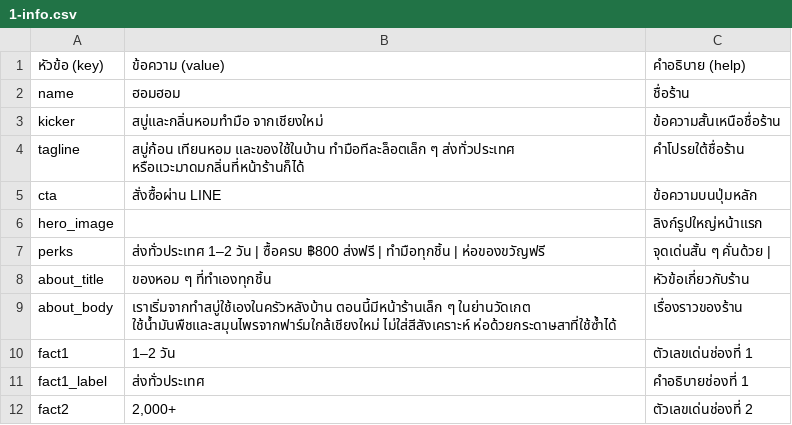
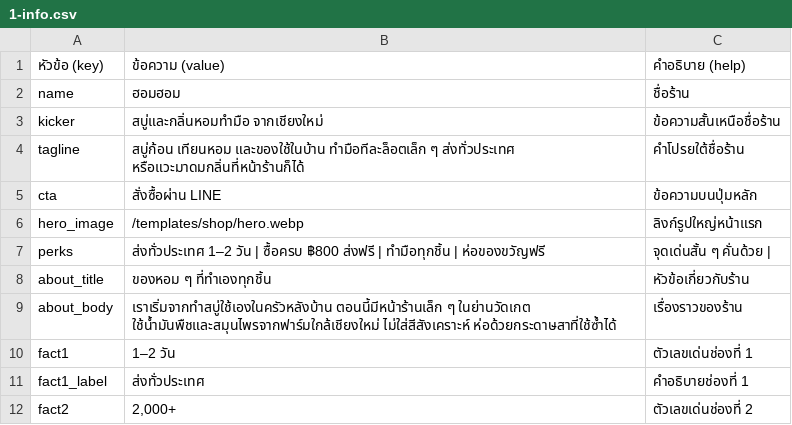
Before and after one commit to rose-korn/rosekorn-studio, a CSV file: apps/site/src/templates/basic/sheet-kit/shop/1-info.csv, drawn as a sheet; only a part is shown.

```diff
--- a/apps/site/src/templates/basic/sheet-kit/shop/1-info.csv
+++ b/apps/site/src/templates/basic/sheet-kit/shop/1-info.csv
@@ -5,3 +5,3 @@ tagline,สบู่ก้อน เทียนหอม และของใ
 cta,สั่งซื้อผ่าน LINE,ข้อความบนปุ่มหลัก
-hero_image,,ลิงก์รูปใหญ่หน้าแรก
+hero_image,/templates/shop/hero.webp,ลิงก์รูปใหญ่หน้าแรก
 perks,ส่งทั่วประเทศ 1–2 วัน | ซื้อครบ ฿800 ส่งฟรี | ทำมือทุกชิ้น | ห่อของขวัญฟรี,จุดเด่นสั้น ๆ คั่นด้วย |
```
Also changed, not shown: apps/site/src/templates/basic/sheet-kit/shop/2-items.csv.
